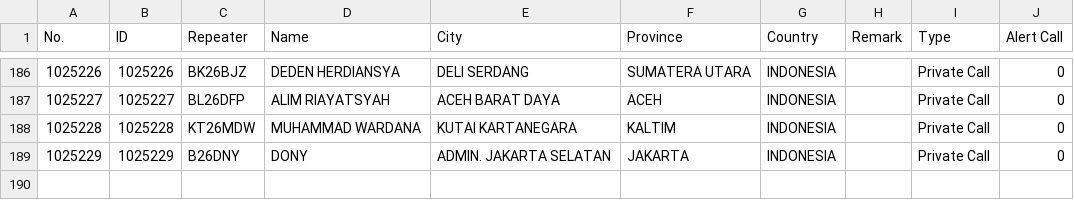
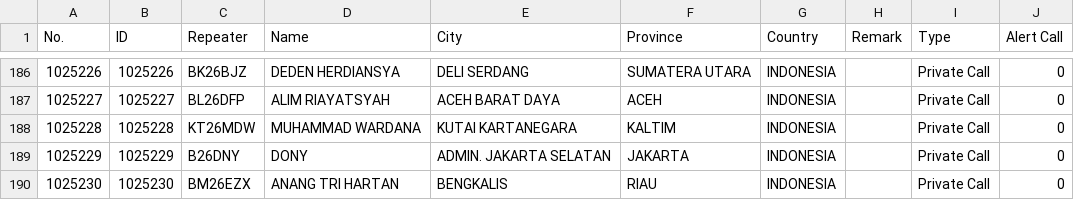
Before and after one commit to tombolptt/file_csv, a CSV file: DMUV32.csv, drawn as a sheet; only a part is shown, gaps mark what is left out.

Commit message:
Update kontak DMUV32.csv otomatis via Aplikasi

```diff
--- a/DMUV32.csv
+++ b/DMUV32.csv
@@ -189 +189,2 @@ No.,ID,Repeater,Name,City,Province,Country,Remark,Type,Alert Call
 1025229,1025229,B26DNY,DONY,ADMIN. JAKARTA SELATAN,JAKARTA,INDONESIA,,Private Call,0
+1025230,1025230,BM26EZX,ANANG TRI HARTAN,BENGKALIS,RIAU,INDONESIA,,Private Call,0
```
